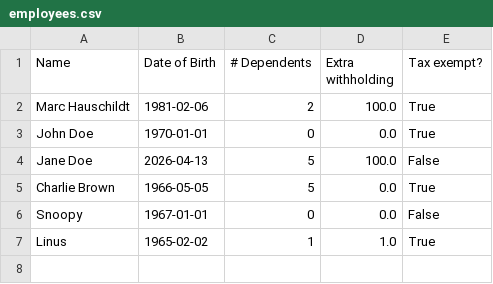
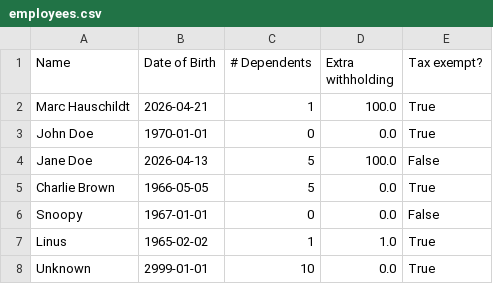
Before and after one commit to mlhaus/intro-programming-sp26, a CSV file: final_project/employees.csv, drawn as a sheet.

Commit message:
April 22 Update Employee

```diff
--- a/final_project/employees.csv
+++ b/final_project/employees.csv
@@ -1,3 +1,3 @@
 Name,Date of Birth,# Dependents,Extra withholding,Tax exempt?
-Marc Hauschildt,1981-02-06,2,100.0,True
+Marc Hauschildt,2026-04-21,1,100.0,True
 John Doe,1970-01-01,0,0.0,True
@@ -7 +7,2 @@ Snoopy,1967-01-01,0,0.0,False
 Linus,1965-02-02,1,1.0,True
+Unknown,2999-01-01,10,0.0,True
```
Also changed, not shown: 2 other files.
